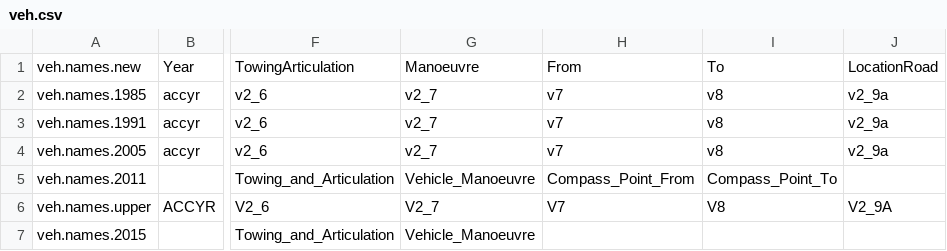
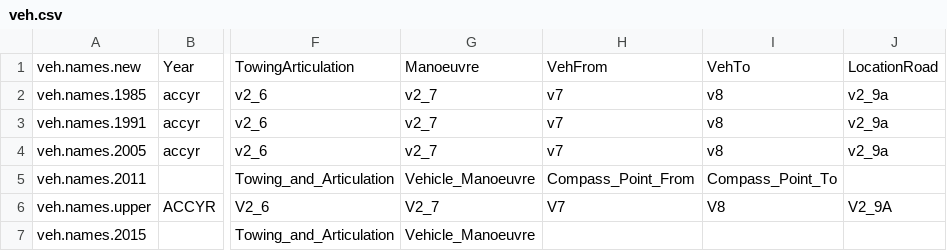
Before and after one commit to cyipt/stats19, a CSV file: data/veh.csv, drawn as a sheet; only a part is shown, gaps mark what is left out; the diff names each change by its address in the sheet, - before the commit and + after, or states it on an @@ line.

```diff
--- a/data/veh.csv
+++ b/data/veh.csv
-H1: From
+H1: VehFrom
-I1: To
+I1: VehTo
```
Also changed, not shown: data/acc.csv, 21 other files.
